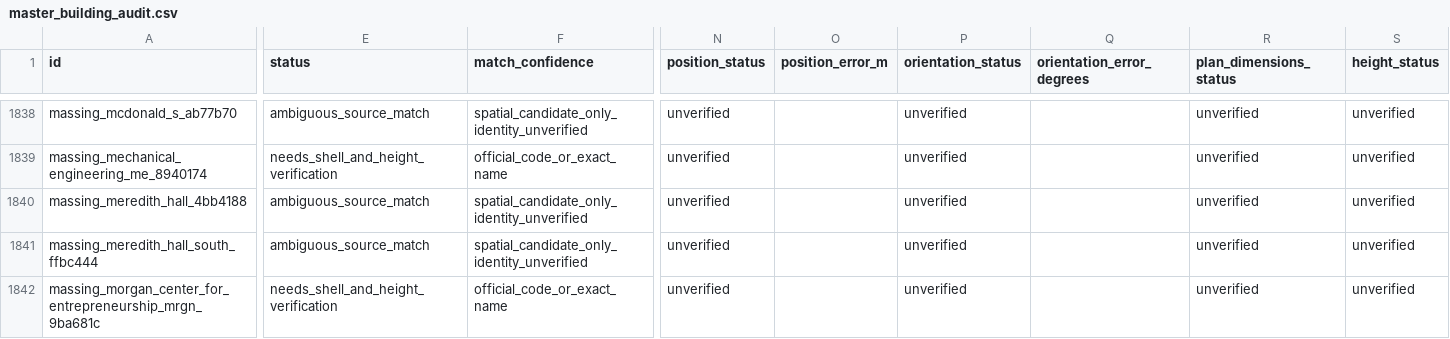
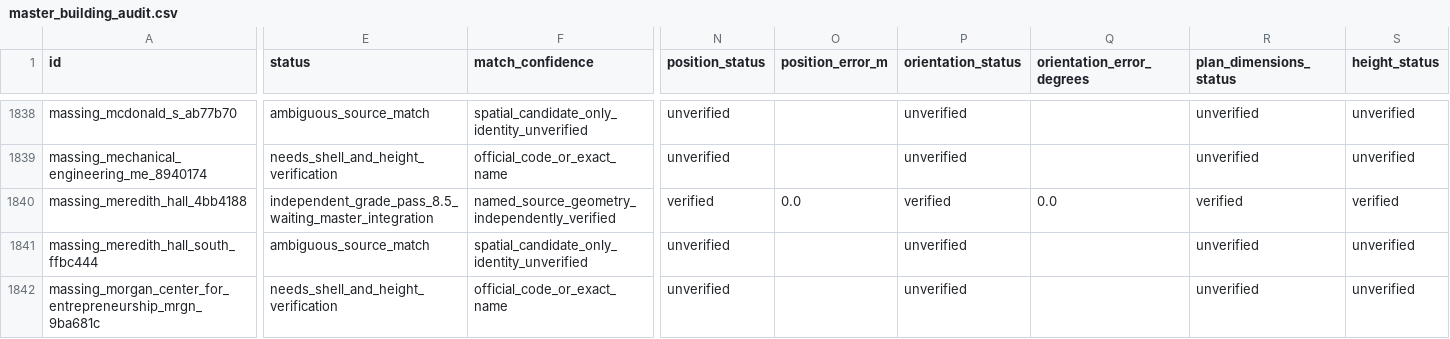
Before and after one commit to TobinPalmer/PurdueBlender, a CSV file: audit/master_building_audit.csv, drawn as a sheet; only a part is shown, gaps mark what is left out; the diff covers the shown part only; the diff names each change by its address in the sheet, - before the commit and + after, or states it on an @@ line.

Commit message:
Index Meredith Hall graded model and handoff

```diff
--- a/audit/master_building_audit.csv
+++ b/audit/master_building_audit.csv
-E1840 (status): ambiguous_source_match
+E1840 (status): independent_grade_pass_8.5_waiting_master_integration
-F1840 (match_confidence): spatial_candidate_only_identity_unverified
+F1840 (match_confidence): named_source_geometry_independently_verified
-N1840 (position_status): unverified
+N1840 (position_status): verified
-O1840 (position_error_m): (empty)
+O1840 (position_error_m): 0.0
-P1840 (orientation_status): unverified
+P1840 (orientation_status): verified
-Q1840 (orientation_error_degrees): (empty)
+Q1840 (orientation_error_degrees): 0.0
-R1840 (plan_dimensions_status): unverified
+R1840 (plan_dimensions_status): verified
-S1840 (height_status): unverified
+S1840 (height_status): verified
```
Also changed, not shown: 5 edited cells elsewhere in this file, 5 other files.
